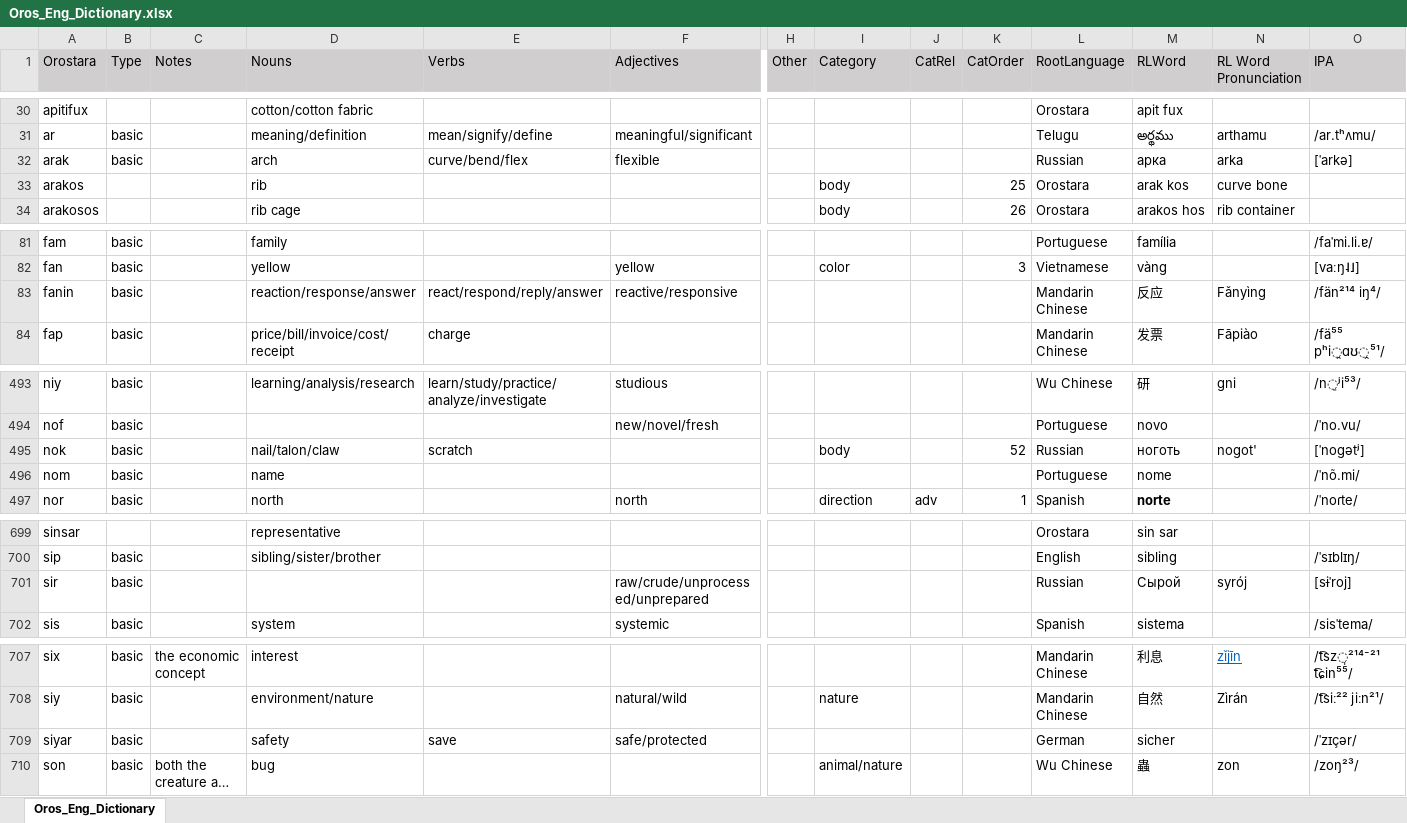
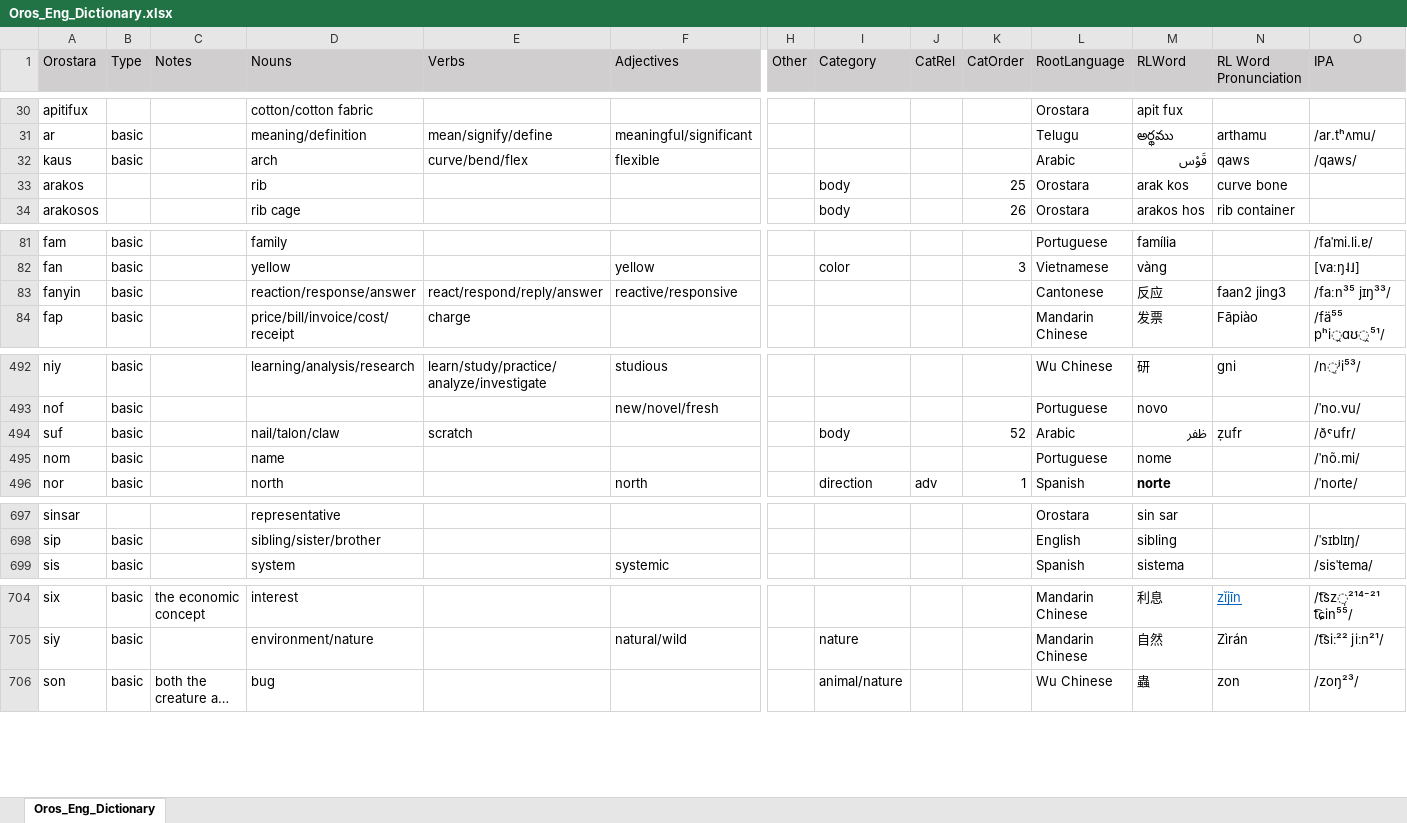
Before and after one commit to brushscape/Orostara-Dictionary, an Excel workbook: files/Oros_Eng_Dictionary.xlsx, sheet Oros_Eng_Dictionary, drawn as a sheet; only a part is shown, gaps mark what is left out; long unchanged cells end in …; values as stored, in another font and other column widths than the file's, no borders; table styles not drawn; removed rows and columns are numbered as before the commit, all else as after; rows hold the shown columns only; the diff covers the shown part only; the diff names each change by its address in the sheet, - before the commit and + after, or states it on an @@ line.

```diff
--- a/files/Oros_Eng_Dictionary.xlsx (sheet Oros_Eng_Dictionary)
+++ b/files/Oros_Eng_Dictionary.xlsx (sheet Oros_Eng_Dictionary)
-A32 (Orostara): arak
+A32 (Orostara): kaus
-L32 (RootLanguage): Russian
+L32 (RootLanguage): Arabic
-M32 (RLWord): арка
+M32 (RLWord): قَوْس
-M32 bold: off
+M32 bold: on
-N32 (RL Word Pronunciation): arka
+N32 (RL Word Pronunciation): qaws
-O32 (IPA): [ˈarkə]
+O32 (IPA): /qaws/
-A83 (Orostara): fanin
+A83 (Orostara): fanyin
-L83 (RootLanguage): Mandarin Chinese
+L83 (RootLanguage): Cantonese
-N83 (RL Word Pronunciation): Fǎnyìng
+N83 (RL Word Pronunciation): faan2 jing3
-O83 (IPA): /fän²¹⁴ iŋ⁴/
+O83 (IPA): /faːn³⁵ jɪŋ³³/
-A494 (Orostara): nok
+A494 (Orostara): suf
-L494 (RootLanguage): Russian
+L494 (RootLanguage): Arabic
-M494 (RLWord): ноготь
+M494 (RLWord): ظفر
-N494 (RL Word Pronunciation): nogot'
+N494 (RL Word Pronunciation): ẓufr
-O494 (IPA): [ˈnoɡətʲ]
+O494 (IPA): /ðˤufr/
-row 701: sir | basic |  |  |  | raw/crude/unprocessed/unprepared |  |  |  |  | Russian | Сырой | syrój | [sɨˈroj]
-row 709: siyar | basic |  | safety | save | safe/protected |  |  |  |  | German | sicher |  | /ˈzɪçər/
```
Also changed, not shown: 3 added rows, 5 removed rows, 17 edited cells and cell formats elsewhere in this sheet, 1 other file.
